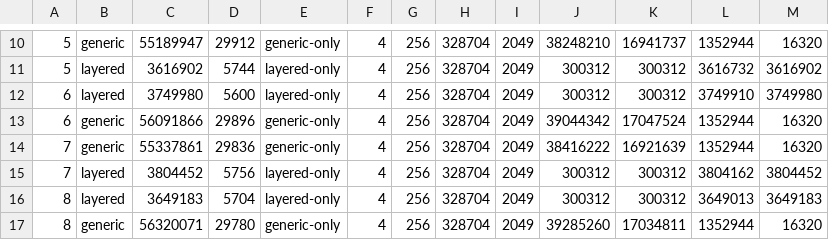
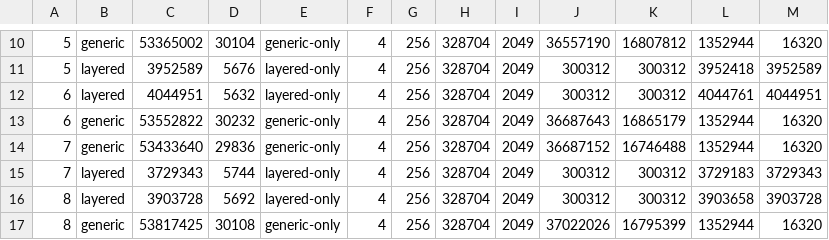
Before and after one commit to tavisrudd/othello, a TSV file: papers/complete-repair-ports/ergodis/evidence/c985-layered-hierarchy-final.tsv, drawn as a sheet; only a part is shown, gaps mark what is left out; the diff covers the shown part only; the diff names each change by its address in the sheet, - before the commit and + after, or states it on an @@ line.

```diff
--- a/papers/complete-repair-ports/ergodis/evidence/c985-layered-hierarchy-final.tsv
+++ b/papers/complete-repair-ports/ergodis/evidence/c985-layered-hierarchy-final.tsv
-C10: 55189947
+C10: 53365002
-D10: 29912
+D10: 30104
-J10: 38248210
+J10: 36557190
-K10: 16941737
+K10: 16807812
-C11: 3616902
+C11: 3952589
-D11: 5744
+D11: 5676
-L11: 3616732
+L11: 3952418
-M11: 3616902
+M11: 3952589
-C12: 3749980
+C12: 4044951
-D12: 5600
+D12: 5632
-L12: 3749910
+L12: 4044761
-M12: 3749980
+M12: 4044951
-C13: 56091866
+C13: 53552822
-D13: 29896
+D13: 30232
-J13: 39044342
+J13: 36687643
-K13: 17047524
+K13: 16865179
-C14: 55337861
+C14: 53433640
-J14: 38416222
+J14: 36687152
-K14: 16921639
+K14: 16746488
-C15: 3804452
+C15: 3729343
-D15: 5756
+D15: 5744
-L15: 3804162
+L15: 3729183
-M15: 3804452
+M15: 3729343
-C16: 3649183
+C16: 3903728
-D16: 5704
+D16: 5692
-L16: 3649013
+L16: 3903658
-M16: 3649183
+M16: 3903728
-C17: 56320071
+C17: 53817425
-D17: 29780
+D17: 30108
-J17: 39285260
+J17: 37022026
-K17: 17034811
+K17: 16795399
```
Also changed, not shown: 40 edited cells elsewhere in this file, papers/complete-repair-ports/ergodis/evidence/c985-layered-certified-final.tsv, 1 other file.
